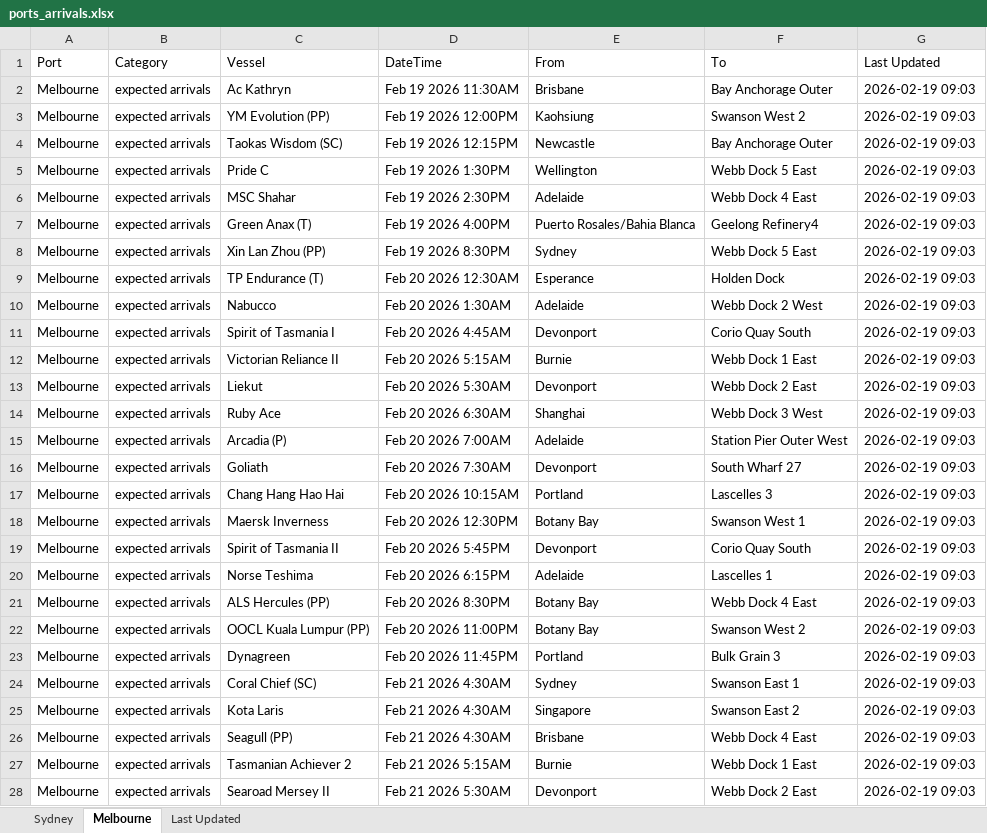
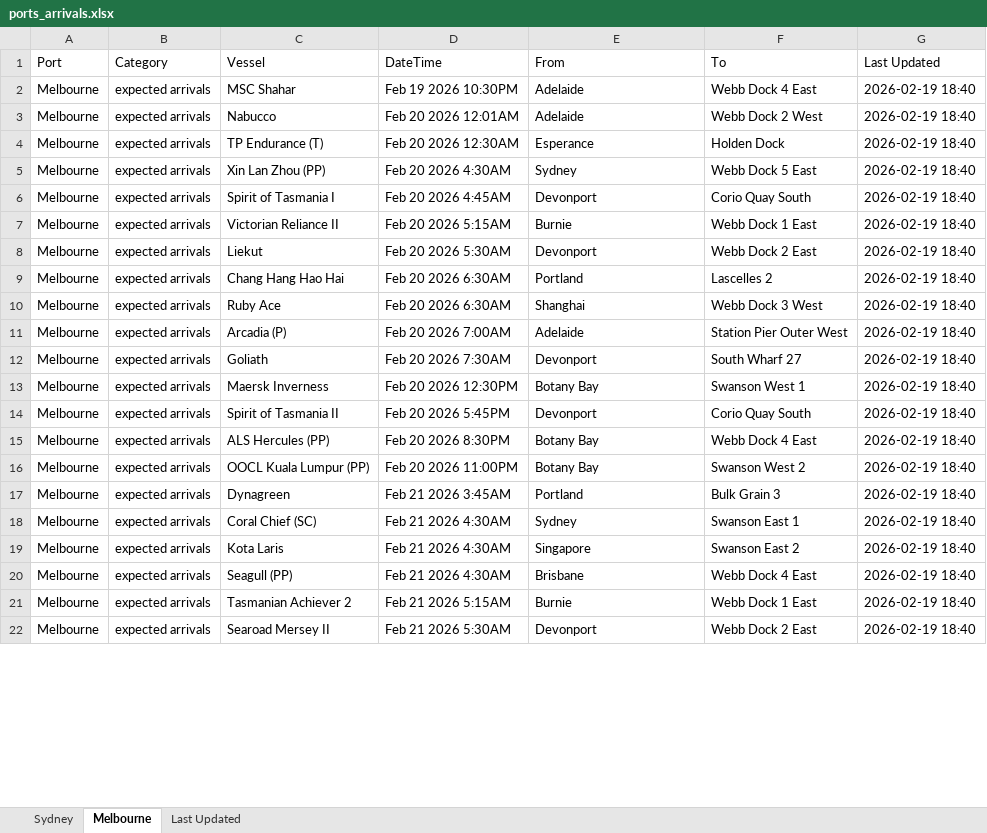
Before and after one commit to IT-ships/python-automation, an Excel workbook: output/ports_arrivals.xlsx, sheet Melbourne, drawn as a sheet; only a part is shown; values as stored, in another font and other column widths than the file's, no borders; removed rows and columns are numbered as before the commit, all else as after; the diff covers the shown part only; the diff names each change by its address in the sheet, - before the commit and + after, or states it on an @@ line.

```diff
--- a/output/ports_arrivals.xlsx (sheet Melbourne)
+++ b/output/ports_arrivals.xlsx (sheet Melbourne)
-row 2: Melbourne | expected arrivals | Ac Kathryn | Feb 19 2026 11:30AM | Brisbane | Bay Anchorage Outer | 2026-02-19 09:03
-row 3: Melbourne | expected arrivals | YM Evolution (PP) | Feb 19 2026 12:00PM | Kaohsiung | Swanson West 2 | 2026-02-19 09:03
-row 4: Melbourne | expected arrivals | Taokas Wisdom (SC) | Feb 19 2026 12:15PM | Newcastle | Bay Anchorage Outer | 2026-02-19 09:03
-row 5: Melbourne | expected arrivals | Pride C | Feb 19 2026 1:30PM | Wellington | Webb Dock 5 East | 2026-02-19 09:03
-D2 (DateTime): Feb 19 2026 2:30PM
+D2 (DateTime): Feb 19 2026 10:30PM
-G2 (Last Updated): 2026-02-19 09:03
+G2 (Last Updated): 2026-02-19 18:40
-row 7: Melbourne | expected arrivals | Green Anax (T) | Feb 19 2026 4:00PM | Puerto Rosales/Bahia Blanca | Geelong Refinery4 | 2026-02-19 09:03
-C3 (Vessel): Xin Lan Zhou (PP)
+C3 (Vessel): Nabucco
-D3 (DateTime): Feb 19 2026 8:30PM
+D3 (DateTime): Feb 20 2026 12:01AM
-E3 (From): Sydney
+E3 (From): Adelaide
-F3 (To): Webb Dock 5 East
+F3 (To): Webb Dock 2 West
-G3:G8 (Last Updated): 2026-02-19 09:03
+G3:G8 (Last Updated): 2026-02-19 18:40
-C5 (Vessel): Nabucco
+C5 (Vessel): Xin Lan Zhou (PP)
-D5 (DateTime): Feb 20 2026 1:30AM
+D5 (DateTime): Feb 20 2026 4:30AM
-E5 (From): Adelaide
+E5 (From): Sydney
-F5 (To): Webb Dock 2 West
+F5 (To): Webb Dock 5 East
+row 9: Melbourne | expected arrivals | Chang Hang Hao Hai | Feb 20 2026 6:30AM | Portland | Lascelles 2 | 2026-02-19 18:40
-G10:G12 (Last Updated): 2026-02-19 09:03
+G10:G12 (Last Updated): 2026-02-19 18:40
-row 17: Melbourne | expected arrivals | Chang Hang Hao Hai | Feb 20 2026 10:15AM | Portland | Lascelles 3 | 2026-02-19 09:03
-G13:G14 (Last Updated): 2026-02-19 09:03
+G13:G14 (Last Updated): 2026-02-19 18:40
-row 20: Melbourne | expected arrivals | Norse Teshima | Feb 20 2026 6:15PM | Adelaide | Lascelles 1 | 2026-02-19 09:03
-G15:G22 (Last Updated): 2026-02-19 09:03
+G15:G22 (Last Updated): 2026-02-19 18:40
-D17 (DateTime): Feb 20 2026 11:45PM
+D17 (DateTime): Feb 21 2026 3:45AM
```
Also changed, not shown: other rows of this sheet, sheet Sydney, sheet Last Updated.
